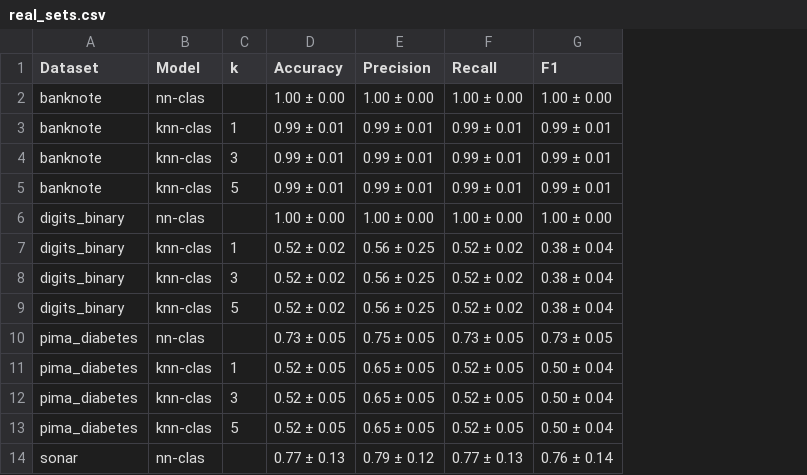
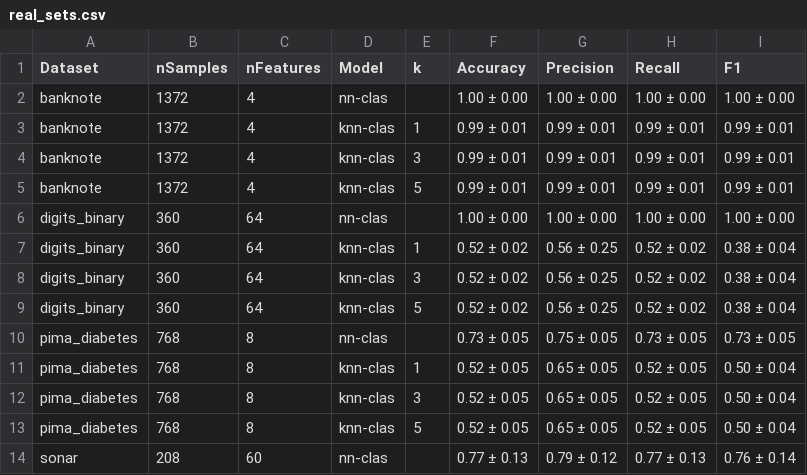
Before and after one commit to eduardo-ufmg/knn-clas, a CSV file: scripts/comparison_results/real_sets.csv, drawn as a sheet; only a part is shown; the diff names each change by its address in the sheet, - before the commit and + after, or states it on an @@ line.

Commit message:
Enhance dataset comparison functionality: add metadata loading, update CSV output format, and remove obsolete spiral images

```diff
--- a/scripts/comparison_results/real_sets.csv
+++ b/scripts/comparison_results/real_sets.csv
+column B (nSamples), rows 2-14: 1372 | 1372 | 1372 | 1372 | 360 | 360 | 360 | 360 | 768 | 768 | 768 | 768 | 208
+column C (nFeatures), rows 2-14: 4 | 4 | 4 | 4 | 64 | 64 | 64 | 64 | 8 | 8 | 8 | 8 | 60
```
Also changed, not shown: 9 other files.
